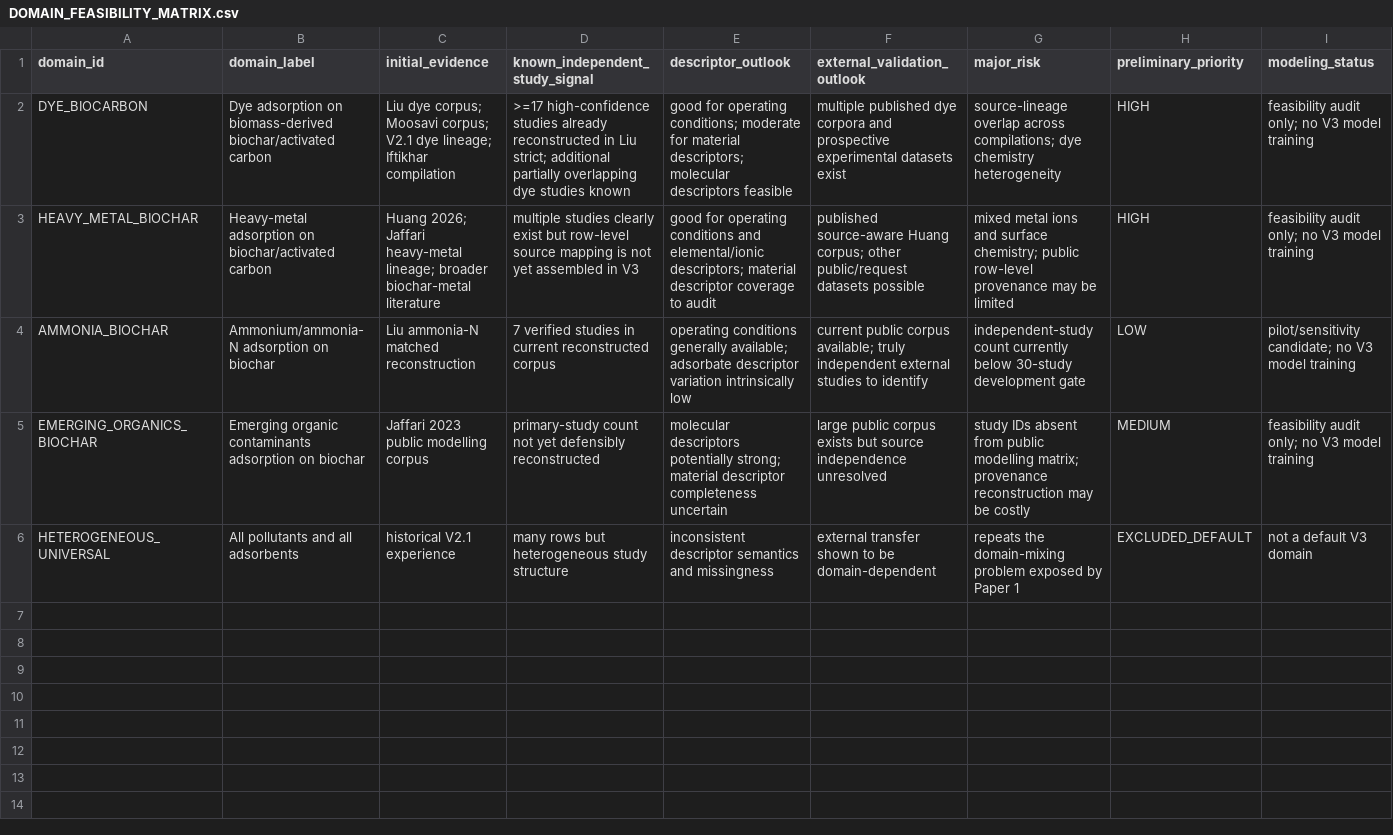
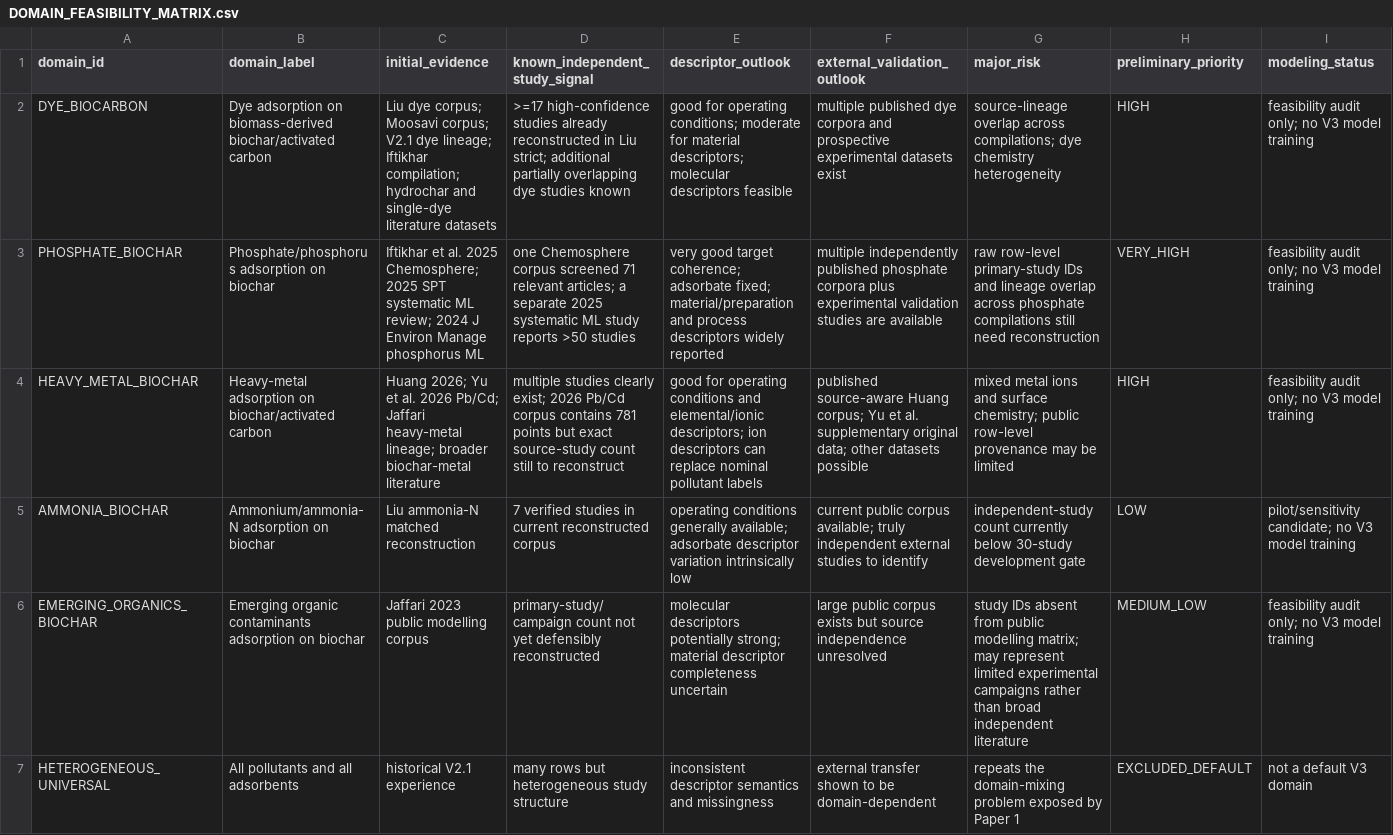
Before and after one commit to Martin-do/Undergraduate-project_ML-on-predicting-adsorption-performance, a CSV file: paper2_v3/DOMAIN_FEASIBILITY_MATRIX.csv, drawn as a sheet; addresses are those after the commit; the diff names each change by its address in the sheet, - before the commit and + after, or states it on an @@ line.

Commit message:
Add phosphate as high-priority V3 domain candidate after feasibility screen

```diff
--- a/paper2_v3/DOMAIN_FEASIBILITY_MATRIX.csv
+++ b/paper2_v3/DOMAIN_FEASIBILITY_MATRIX.csv
-C2 (initial_evidence): …lineage; Iftikhar compilation
+C2 (initial_evidence): …lineage; Iftikhar compilation; hydrochar and single-dye literature datasets
+row 3: PHOSPHATE_BIOCHAR | Phosphate/phosphorus adsorption on biochar | Iftikhar et al. 2025 Chemosphere; 2025 SPT systematic ML review; 2024 J Environ Manage phosphorus ML | one Chemosphere corpus screened 71 relevant articles; a separate 2025 systematic ML study reports >50 studies | very good target coherence; adsorbate fixed; material/preparation and process descriptors widely reported | multiple independently published phosphate corpora plus experimental validation studies are available | raw row-level primary-study IDs and lineage overlap across phosphate compilations still need reconstruction | VERY_HIGH | feasibility audit only; no V3 model training
-C4 (initial_evidence): Huang 2026; Jaffari heavy-metal…
+C4 (initial_evidence): Huang 2026; Yu et al. 2026 Pb/Cd; Jaffari heavy-metal…
-D4 (known_independent_study_signal): …studies clearly exist but row-level source mapping is not yet assembled in V3
+D4 (known_independent_study_signal): …studies clearly exist; 2026 Pb/Cd corpus contains 781 points but exact source-study count still to reconstruct
-E4 (descriptor_outlook): …elemental/ionic descriptors; material descriptor coverage to audit
+E4 (descriptor_outlook): …elemental/ionic descriptors; ion descriptors can replace nominal pollutant labels
-F4 (external_validation_outlook): …Huang corpus; other public/request datasets possible
+F4 (external_validation_outlook): …Huang corpus; Yu et al. supplementary original data; other datasets possible
-D6 (known_independent_study_signal): primary-study count not…
+D6 (known_independent_study_signal): primary-study/campaign count not…
-G6 (major_risk): …modelling matrix; provenance reconstruction may be costly
+G6 (major_risk): …modelling matrix; may represent limited experimental campaigns rather than broad independent literature
-H6 (preliminary_priority): MEDIUM
+H6 (preliminary_priority): MEDIUM_LOW
```
